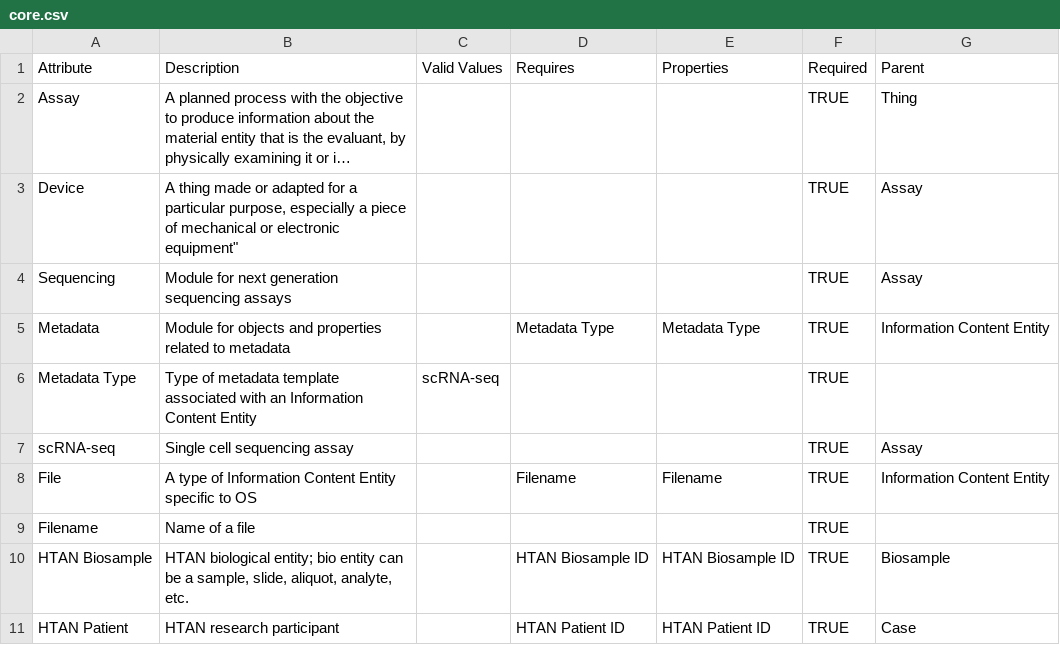
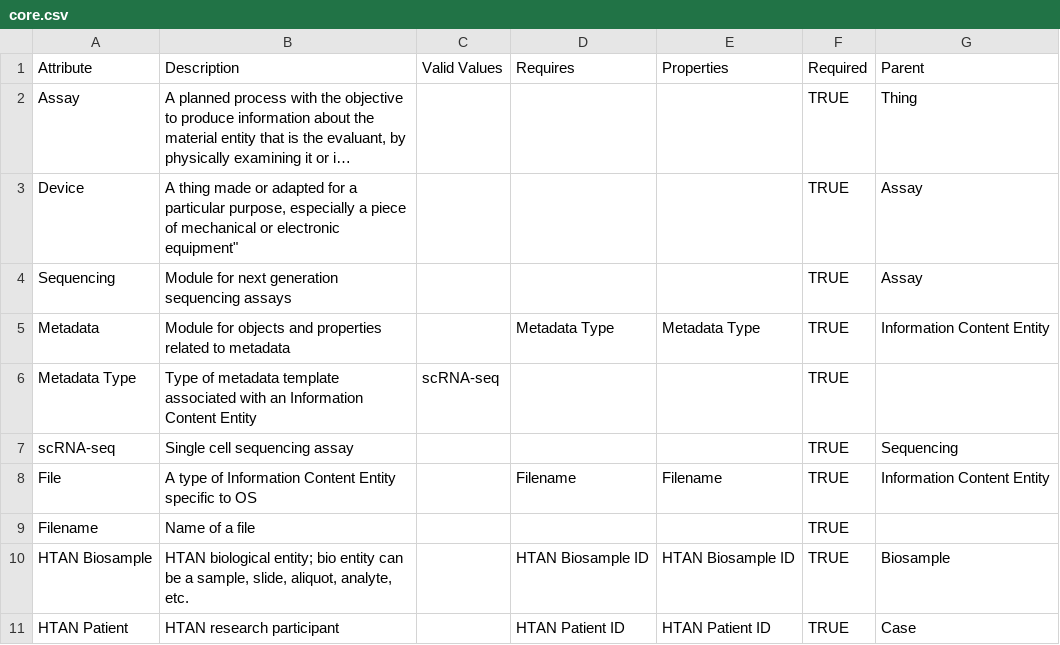
Before and after one commit to Sage-Bionetworks/schematic, a CSV file: schemas/core.csv, drawn as a sheet; long unchanged cells end in ….

Commit message:
WIP debugged/tested schema generation from csv; changed handling of valid values for properties (setting parent to the property domain)

```diff
--- a/schemas/core.csv
+++ b/schemas/core.csv
@@ -6,3 +6,3 @@ Metadata,Module for objects and properties related to metadata,,Metadata Type,Me
 Metadata Type,Type of metadata template associated with an Information Content Entity,scRNA-seq,,,TRUE,
-scRNA-seq,Single cell sequencing assay,,,,TRUE,Assay
+scRNA-seq,Single cell sequencing assay,,,,TRUE,Sequencing
 File,A type of Information Content Entity specific to OS,,Filename,Filename,TRUE,Information Content Entity
```
Also changed, not shown: 5 other files.
